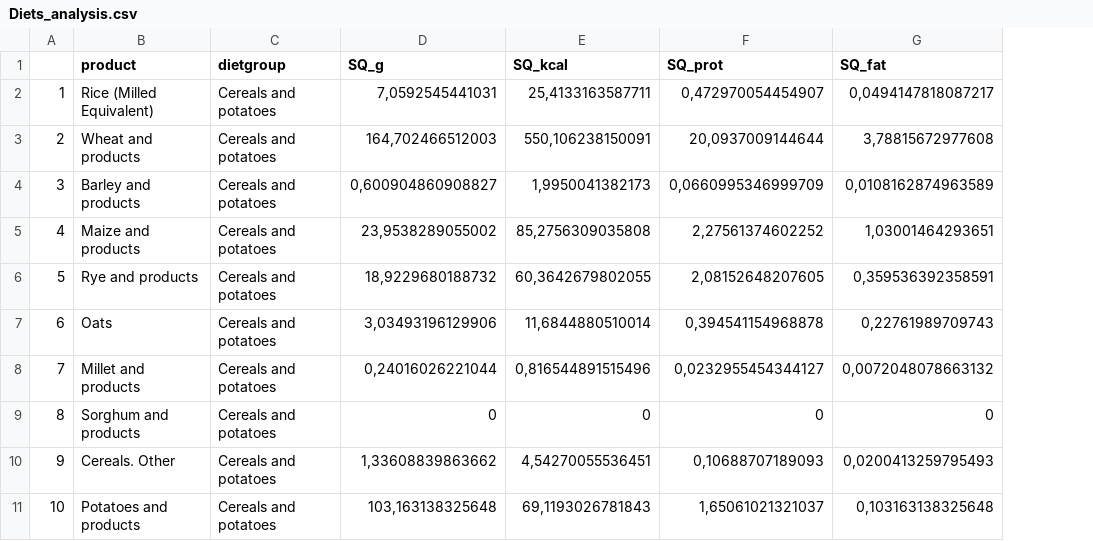
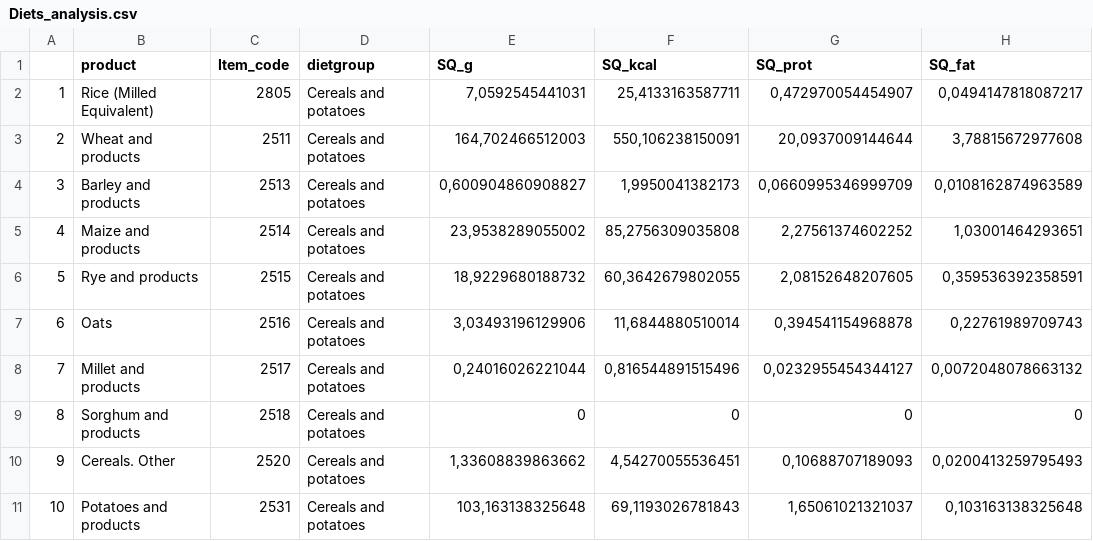
Before and after one commit to hannahelander/FABIO_FW-diets_GER, a CSV file: output/Diets_analysis.csv, drawn as a sheet; only a part is shown; the diff names each change by its address in the sheet, - before the commit and + after, or states it on an @@ line.

```diff
--- a/output/Diets_analysis.csv
+++ b/output/Diets_analysis.csv
+column C (Item_code), rows 2-11: 2805 | 2511 | 2513 | 2514 | 2515 | 2516 | 2517 | 2518 | 2520 | 2531
```
Also changed, not shown: data/Y_DGE.csv, 3 other files.
